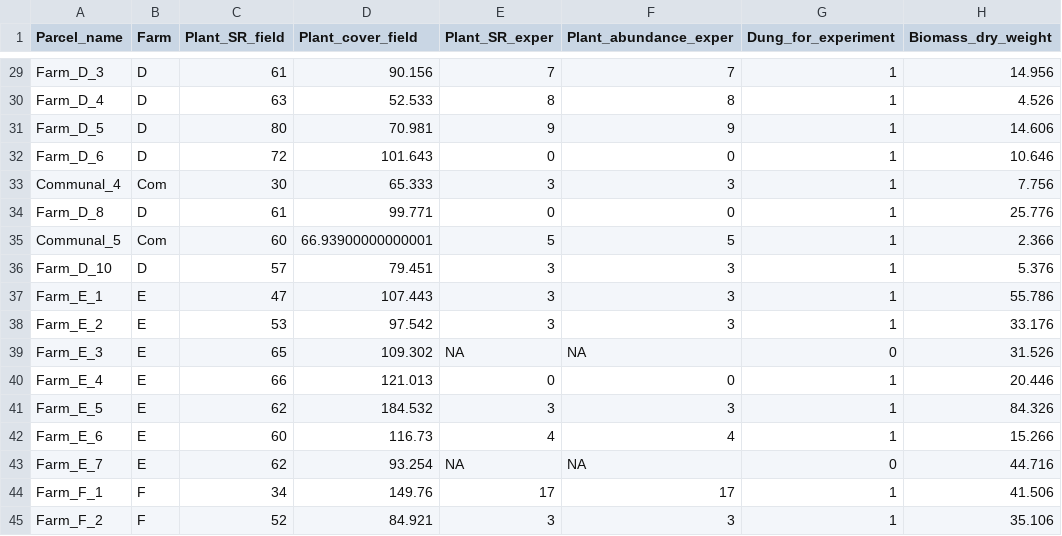
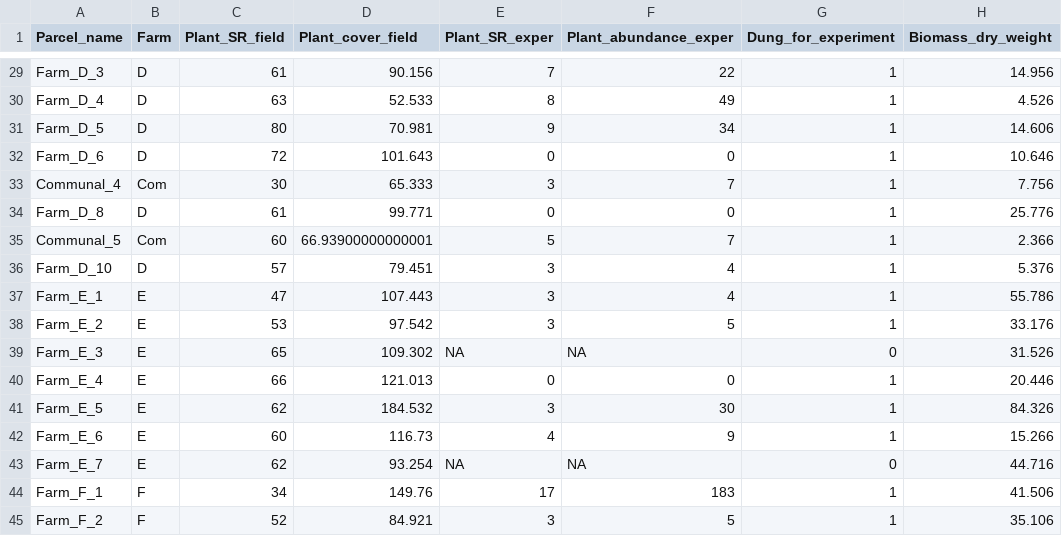
Before and after one commit to oksanabuzh/Panoara_nature_value_grasslands, a CSV file: data/Divers_LandUse_Soil_Variables.csv, drawn as a sheet; only a part is shown, gaps mark what is left out; the diff covers the shown part only; the diff names each change by its address in the sheet, - before the commit and + after, or states it on an @@ line.

```diff
--- a/data/Divers_LandUse_Soil_Variables.csv
+++ b/data/Divers_LandUse_Soil_Variables.csv
-F29 (Plant_abundance_exper): 7
+F29 (Plant_abundance_exper): 22
-F30 (Plant_abundance_exper): 8
+F30 (Plant_abundance_exper): 49
-F31 (Plant_abundance_exper): 9
+F31 (Plant_abundance_exper): 34
-F33 (Plant_abundance_exper): 3
+F33 (Plant_abundance_exper): 7
-F35 (Plant_abundance_exper): 5
+F35 (Plant_abundance_exper): 7
-F36:F37 (Plant_abundance_exper): 3
+F36:F37 (Plant_abundance_exper): 4
-F38 (Plant_abundance_exper): 3
+F38 (Plant_abundance_exper): 5
-F41 (Plant_abundance_exper): 3
+F41 (Plant_abundance_exper): 30
-F42 (Plant_abundance_exper): 4
+F42 (Plant_abundance_exper): 9
-F44 (Plant_abundance_exper): 17
+F44 (Plant_abundance_exper): 183
-F45 (Plant_abundance_exper): 3
+F45 (Plant_abundance_exper): 5
```
Also changed, not shown: 14 edited cells elsewhere in this file, 3 other files.
